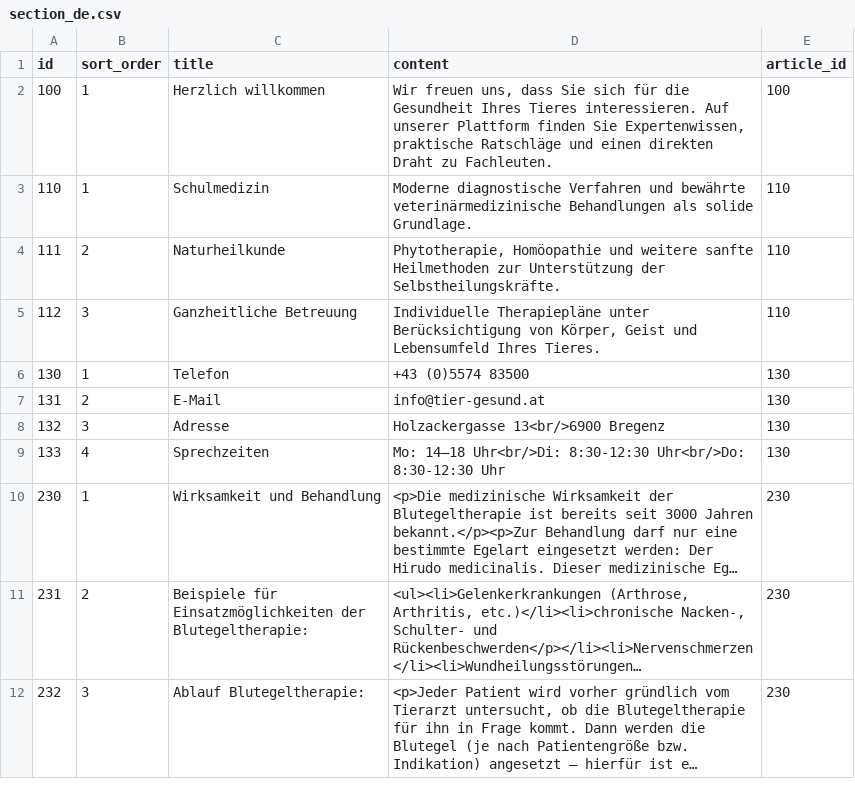
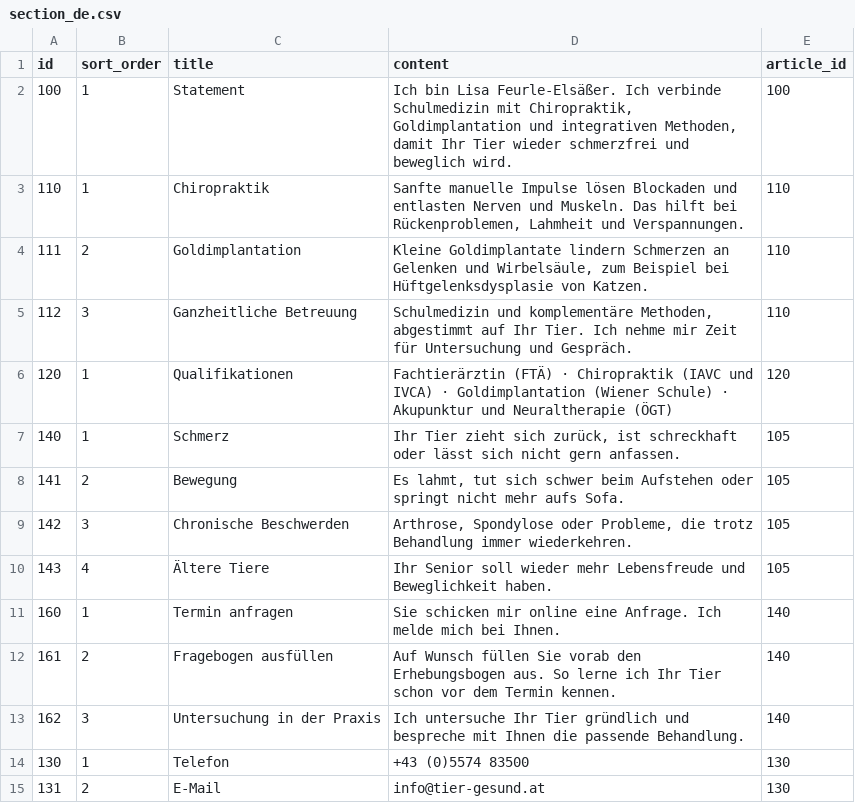
Before and after one commit to feurle/tg-app, a CSV file: src/main/resources/db/data/section_de.csv, drawn as a sheet; only a part is shown; the shorter side is filled out with more unchanged rows; long unchanged cells end in ….

```diff
--- a/src/main/resources/db/data/section_de.csv
+++ b/src/main/resources/db/data/section_de.csv
@@ -1,6 +1,14 @@
 id;sort_order;title;content;article_id
-100;1;Herzlich willkommen;Wir freuen uns, dass Sie sich für die Gesundheit Ihres Tieres interessieren. Auf unserer Plattform finden Sie Expertenwissen, praktische Ratschläge und einen direkten Draht zu Fachleuten.;100
-110;1;Schulmedizin;Moderne diagnostische Verfahren und bewährte veterinärmedizinische Behandlungen als solide Grundlage.;110
-111;2;Naturheilkunde;Phytotherapie, Homöopathie und weitere sanfte Heilmethoden zur Unterstützung der Selbstheilungskräfte.;110
-112;3;Ganzheitliche Betreuung;Individuelle Therapiepläne unter Berücksichtigung von Körper, Geist und Lebensumfeld Ihres Tieres.;110
+100;1;Statement;Ich bin Lisa Feurle-Elsäßer. Ich verbinde Schulmedizin mit Chiropraktik, Goldimplantation und integrativen Methoden, damit Ihr Tier wieder schmerzfrei und beweglich wird.;100
+110;1;Chiropraktik;Sanfte manuelle Impulse lösen Blockaden und entlasten Nerven und Muskeln. Das hilft bei Rückenproblemen, Lahmheit und Verspannungen.;110
+111;2;Goldimplantation;Kleine Goldimplantate lindern Schmerzen an Gelenken und Wirbelsäule, zum Beispiel bei Hüftgelenksdysplasie von Katzen.;110
+112;3;Ganzheitliche Betreuung;Schulmedizin und komplementäre Methoden, abgestimmt auf Ihr Tier. Ich nehme mir Zeit für Untersuchung und Gespräch.;110
+120;1;Qualifikationen;Fachtierärztin (FTÄ) · Chiropraktik (IAVC und IVCA) · Goldimplantation (Wiener Schule) · Akupunktur und Neuraltherapie (ÖGT);120
+140;1;Schmerz;Ihr Tier zieht sich zurück, ist schreckhaft oder lässt sich nicht gern anfassen.;105
+141;2;Bewegung;Es lahmt, tut sich schwer beim Aufstehen oder springt nicht mehr aufs Sofa.;105
+142;3;Chronische Beschwerden;Arthrose, Spondylose oder Probleme, die trotz Behandlung immer wiederkehren.;105
+143;4;Ältere Tiere;Ihr Senior soll wieder mehr Lebensfreude und Beweglichkeit haben.;105
+160;1;Termin anfragen;Sie schicken mir online eine Anfrage. Ich melde mich bei Ihnen.;140
+161;2;Fragebogen ausfüllen;Auf Wunsch füllen Sie vorab den Erhebungsbogen aus. So lerne ich Ihr Tier schon vor dem Termin kennen.;140
+162;3;Untersuchung in der Praxis;Ich untersuche Ihr Tier gründlich und bespreche mit Ihnen die passende Behandlung.;140
 130;1;Telefon;+43 (0)5574 83500;130
```
Also changed, not shown: src/main/resources/db/data/article_de.csv, 19 other files.
